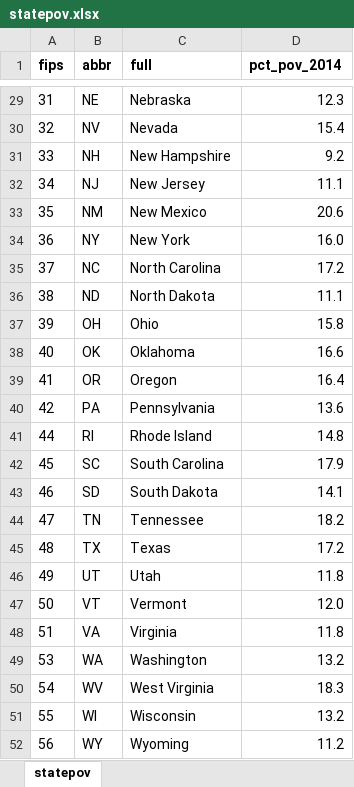
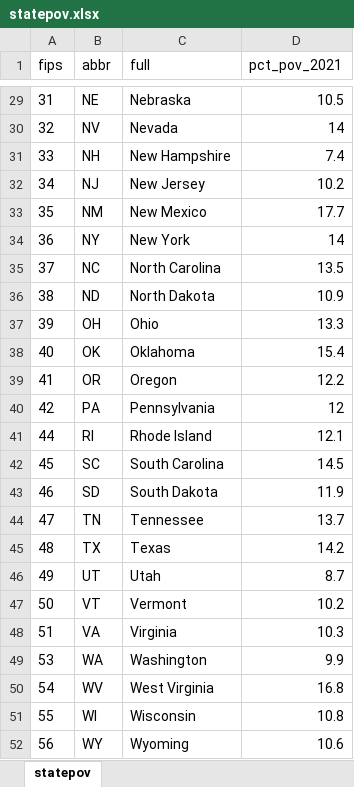
Before and after one commit to pdil/usmap, an Excel workbook: data-raw/statepov.xlsx, sheet statepov, drawn as a sheet; only a part is shown, gaps mark what is left out; values as stored, in another font and other column widths than the file's, no borders; the diff covers the shown part only; the diff names each change by its address in the sheet, - before the commit and + after, or states it on an @@ line.

```diff
--- a/data-raw/statepov.xlsx (sheet statepov)
+++ b/data-raw/statepov.xlsx (sheet statepov)
-A1:D1 bold: on
+A1:D1 bold: off
-D1: pct_pov_2014
+D1: pct_pov_2021
-D29 (pct_pov_2021): 12.3
+D29 (pct_pov_2021): 10.5
-D30 (pct_pov_2021): 15.4
+D30 (pct_pov_2021): 14
-D31 (pct_pov_2021): 9.2
+D31 (pct_pov_2021): 7.4
-D32 (pct_pov_2021): 11.1
+D32 (pct_pov_2021): 10.2
-D33 (pct_pov_2021): 20.6
+D33 (pct_pov_2021): 17.7
-D34 (pct_pov_2021): 16.0
+D34 (pct_pov_2021): 14
-D35 (pct_pov_2021): 17.2
+D35 (pct_pov_2021): 13.5
-D36 (pct_pov_2021): 11.1
+D36 (pct_pov_2021): 10.9
-D37 (pct_pov_2021): 15.8
+D37 (pct_pov_2021): 13.3
-D38 (pct_pov_2021): 16.6
+D38 (pct_pov_2021): 15.4
-D39 (pct_pov_2021): 16.4
+D39 (pct_pov_2021): 12.2
-D40 (pct_pov_2021): 13.6
+D40 (pct_pov_2021): 12
-D41 (pct_pov_2021): 14.8
+D41 (pct_pov_2021): 12.1
-D42 (pct_pov_2021): 17.9
+D42 (pct_pov_2021): 14.5
-D43 (pct_pov_2021): 14.1
+D43 (pct_pov_2021): 11.9
-D44 (pct_pov_2021): 18.2
+D44 (pct_pov_2021): 13.7
-D45 (pct_pov_2021): 17.2
+D45 (pct_pov_2021): 14.2
-D46 (pct_pov_2021): 11.8
+D46 (pct_pov_2021): 8.7
-D47 (pct_pov_2021): 12.0
+D47 (pct_pov_2021): 10.2
-D48 (pct_pov_2021): 11.8
+D48 (pct_pov_2021): 10.3
-D49 (pct_pov_2021): 13.2
+D49 (pct_pov_2021): 9.9
-D50 (pct_pov_2021): 18.3
+D50 (pct_pov_2021): 16.8
-D51 (pct_pov_2021): 13.2
+D51 (pct_pov_2021): 10.8
-D52 (pct_pov_2021): 11.2
+D52 (pct_pov_2021): 10.6
```
Also changed, not shown: 27 edited cells elsewhere in this sheet, data-raw/countypop.xlsx, data-raw/countypov.xlsx, 15 other files.
